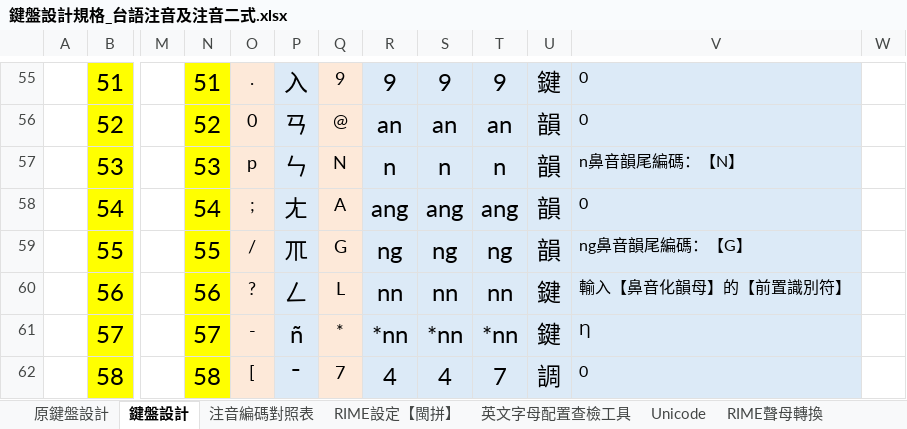
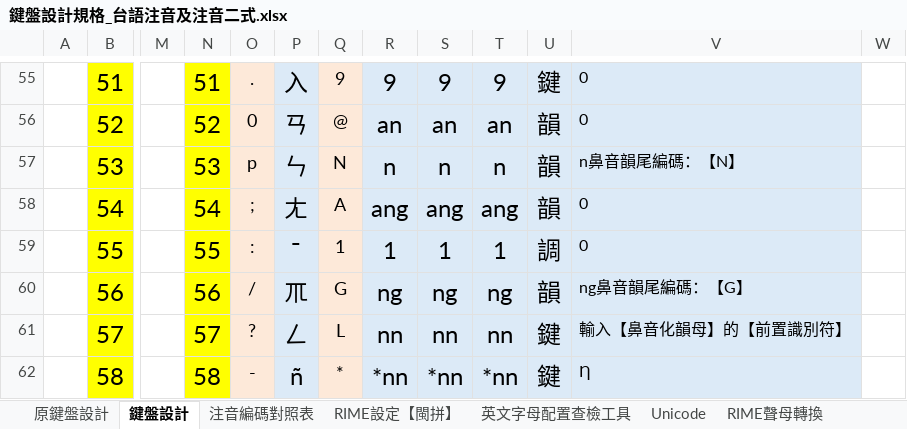
Before and after one commit to AlanJui/rime-tlpa, an Excel workbook: docs/鍵盤設計規格_台語注音及注音二式.xlsx, sheet 鍵盤設計, drawn as a sheet; only a part is shown, gaps mark what is left out; values as stored, in another font and other column widths than the file's, no borders; conditional formats and table styles not drawn; the diff covers the shown part only; the diff names each change by its address in the sheet, - before the commit and + after, or states it on an @@ line.

```diff
--- a/docs/鍵盤設計規格_台語注音及注音二式.xlsx (sheet 鍵盤設計)
+++ b/docs/鍵盤設計規格_台語注音及注音二式.xlsx (sheet 鍵盤設計)
-O59: /
+O59: :
-P59: ㆭ
+P59: ˉ
-Q59: G
+Q59: 1
-R59: ng
+R59: 1
-S59: ng
+S59: 1
-T59: ng
+T59: 1
-U59: 韻
+U59: 調
-V59: ng鼻音韻尾編碼：【G】
+V59: 0
-O60: ?
+O60: /
-P60: ㄥ
+P60: ㆭ
-Q60: L
+Q60: G
-R60: nn
+R60: ng
-S60: nn
+S60: ng
-T60: nn
+T60: ng
-U60: 鍵
+U60: 韻
-V60: 輸入【鼻音化韻母】的【前置識別符】
+V60: ng鼻音韻尾編碼：【G】
-O61: -
+O61: ?
-P61: ñ
+P61: ㄥ
-Q61: *
+Q61: L
-R61: *nn
+R61: nn
-S61: *nn
+S61: nn
-T61: *nn
+T61: nn
-V61: Ƞ
+V61: 輸入【鼻音化韻母】的【前置識別符】
-O62: [
+O62: -
-P62: ˉ
+P62: ñ
-Q62: 7
+Q62: *
-R62: 4
+R62: *nn
-S62: 4
+S62: *nn
-T62: 7
+T62: *nn
-U62: 調
+U62: 鍵
-V62: 0
+V62: Ƞ
```
Also changed, not shown: 19 edited cells elsewhere in this sheet, sheet RIME設定【閩拼】, sheet 注音編碼對照表（old）, sheet 注音編碼對照表, 3 other files.
